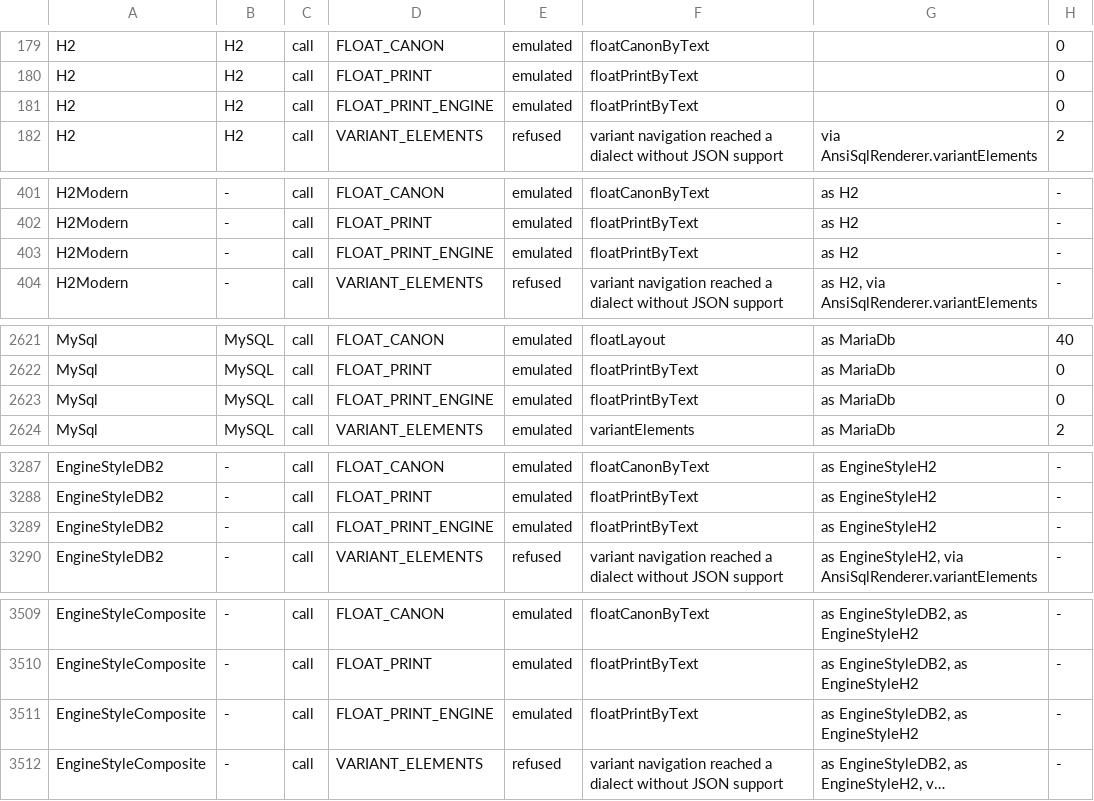
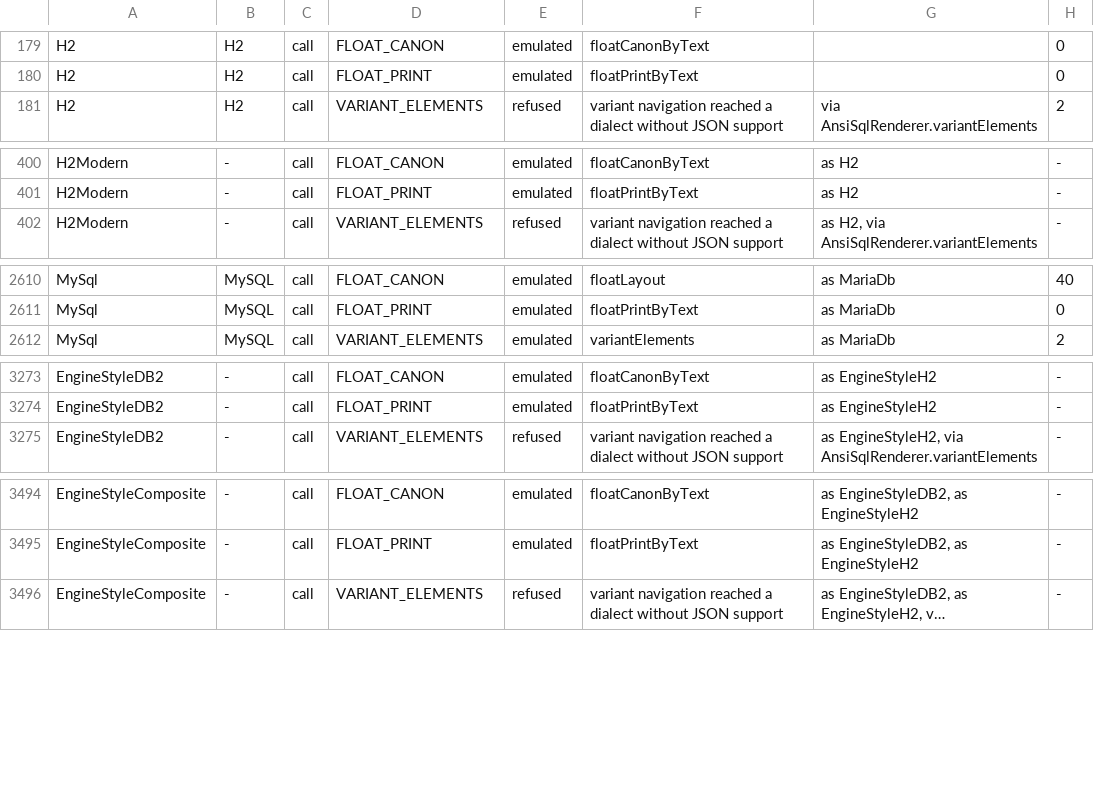
Before and after one commit to kevin-m-knight-gs/legend-lite, a TSV file: docs/dialect-capability/matrix.tsv, drawn as a sheet; only a part is shown, gaps mark what is left out; long unchanged cells end in …; the diff covers the shown part only; the diff names each change by its address in the sheet, - before the commit and + after, or states it on an @@ line.

```diff
--- a/docs/dialect-capability/matrix.tsv
+++ b/docs/dialect-capability/matrix.tsv
-row 181: H2 | H2 | call | FLOAT_PRINT_ENGINE | emulated | floatPrintByText |  | 0
-row 403: H2Modern | - | call | FLOAT_PRINT_ENGINE | emulated | floatPrintByText | as H2 | -
-row 2623: MySql | MySQL | call | FLOAT_PRINT_ENGINE | emulated | floatPrintByText | as MariaDb | 0
-row 3289: EngineStyleDB2 | - | call | FLOAT_PRINT_ENGINE | emulated | floatPrintByText | as EngineStyleH2 | -
-row 3511: EngineStyleComposite | - | call | FLOAT_PRINT_ENGINE | emulated | floatPrintByText | as EngineStyleDB2, as EngineStyleH2 | -
```
Also changed, not shown: 11 removed rows elsewhere in this file, 2 other files.
